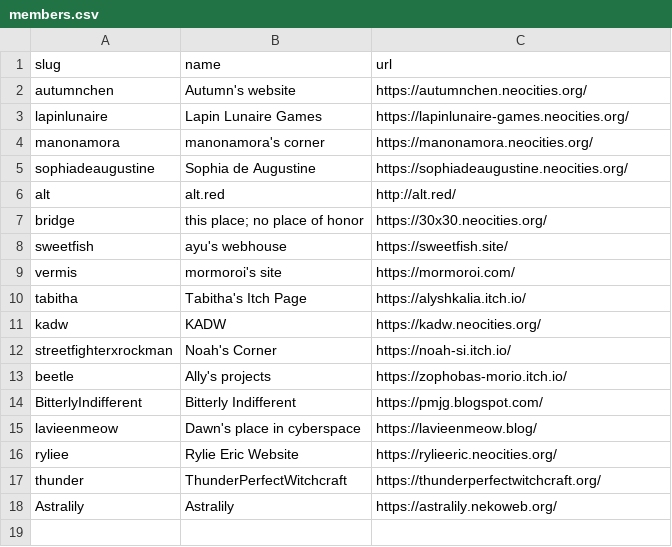
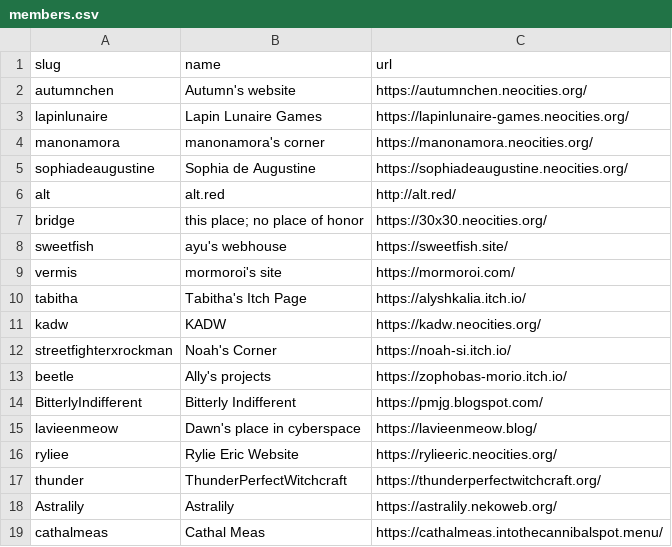
Before and after one commit to aucchen/neoint_webring, a CSV file: _data/members.csv, drawn as a sheet; the diff names each change by its address in the sheet, - before the commit and + after, or states it on an @@ line.

Commit message:
Member Addition - Cathal Meas

```diff
--- a/_data/members.csv
+++ b/_data/members.csv
+row 19: cathalmeas | Cathal Meas | https://cathalmeas.intothecannibalspot.menu/
```
